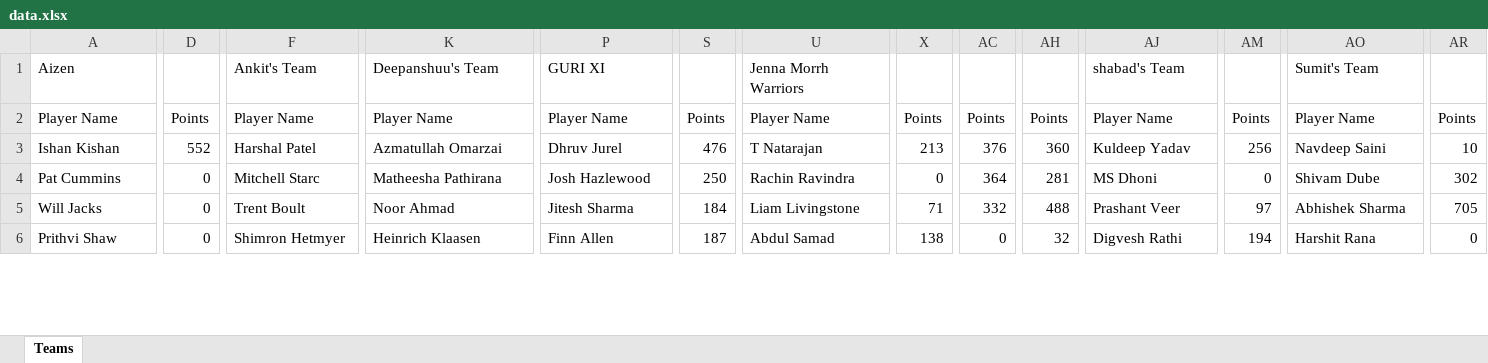
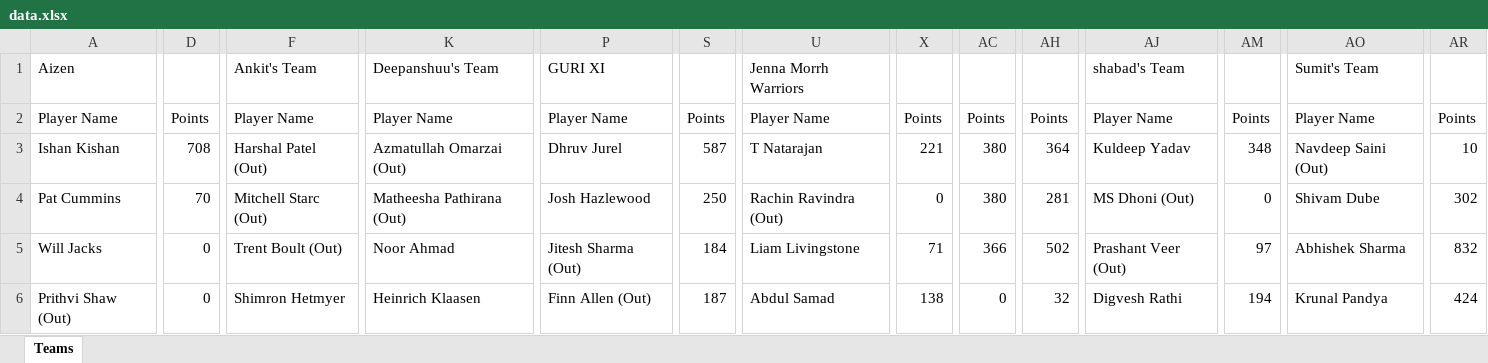
Before and after one commit to shabadgrover/ipl-fantasy, an Excel workbook: public/data.xlsx, sheet Teams, drawn as a sheet; only a part is shown, gaps mark what is left out; values as stored, in another font and other column widths than the file's, no borders; the diff covers the shown part only; the diff names each change by its address in the sheet, - before the commit and + after, or states it on an @@ line.

```diff
--- a/public/data.xlsx (sheet Teams)
+++ b/public/data.xlsx (sheet Teams)
-D3: 552
+D3: 708
-F3: Harshal Patel
+F3: Harshal Patel (Out)
-K3: Azmatullah Omarzai
+K3: Azmatullah Omarzai (Out)
-S3: 476
+S3: 587
-X3: 213
+X3: 221
-AC3: 376
+AC3: 380
-AH3: 360
+AH3: 364
-AM3: 256
+AM3: 348
-AO3: Navdeep Saini
+AO3: Navdeep Saini (Out)
-D4: 0
+D4: 70
-F4: Mitchell Starc
+F4: Mitchell Starc (Out)
-K4: Matheesha Pathirana
+K4: Matheesha Pathirana (Out)
-U4: Rachin Ravindra
+U4: Rachin Ravindra (Out)
-AC4: 364
+AC4: 380
-AJ4: MS Dhoni
+AJ4: MS Dhoni (Out)
-F5: Trent Boult
+F5: Trent Boult (Out)
-P5: Jitesh Sharma
+P5: Jitesh Sharma (Out)
-AC5: 332
+AC5: 366
-AH5: 488
+AH5: 502
-AJ5: Prashant Veer
+AJ5: Prashant Veer (Out)
-AR5: 705
+AR5: 832
-A6: Prithvi Shaw
+A6: Prithvi Shaw (Out)
-P6: Finn Allen
+P6: Finn Allen (Out)
-AO6: Harshit Rana
+AO6: Krunal Pandya
-AR6: 0
+AR6: 424
```
Also changed, not shown: 31 added rows and 66 edited cells elsewhere in this sheet, 24 other files.
